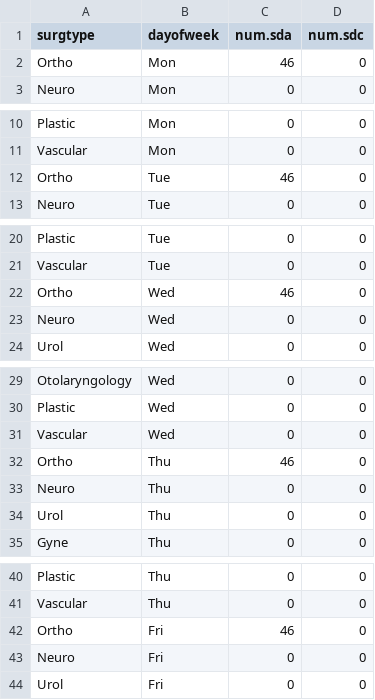
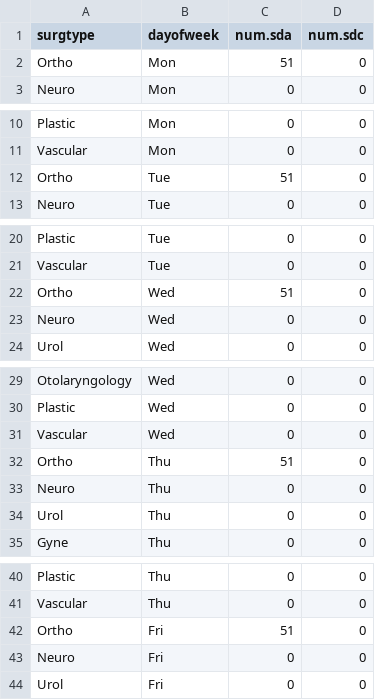
Before and after one commit to nayefahmad/SPH-census-modeling, a CSV file: data/admissions-weekly-schedule_2_post-diversion.csv, drawn as a sheet; only a part is shown, gaps mark what is left out; the diff covers the shown part only.

Commit message:
change num admits on weekdays and weekends
51 on wkdays, 30 on wkends

```diff
--- a/data/admissions-weekly-schedule_2_post-diversion.csv
+++ b/data/admissions-weekly-schedule_2_post-diversion.csv
@@ -1,3 +1,3 @@
 surgtype ,dayofweek,num.sda,num.sdc
-Ortho ,Mon,46,0
+Ortho ,Mon,51,0
 Neuro,Mon,0,0
@@ -11,3 +11,3 @@ Plastic,Mon,0,0
 Vascular,Mon,0,0
-Ortho ,Tue,46,0
+Ortho ,Tue,51,0
 Neuro,Tue,0,0
@@ -21,3 +21,3 @@ Plastic,Tue,0,0
 Vascular,Tue,0,0
-Ortho ,Wed,46,0
+Ortho ,Wed,51,0
 Neuro,Wed,0,0
@@ -31,3 +31,3 @@ Plastic,Wed,0,0
 Vascular,Wed,0,0
-Ortho ,Thu,46,0
+Ortho ,Thu,51,0
 Neuro,Thu,0,0
@@ -41,3 +41,3 @@ Plastic,Thu,0,0
 Vascular,Thu,0,0
-Ortho ,Fri,46,0
+Ortho ,Fri,51,0
 Neuro,Fri,0,0
```
Also changed, not shown: 2 edited cells elsewhere in this file.
